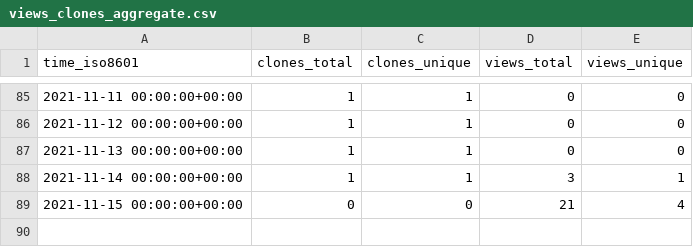
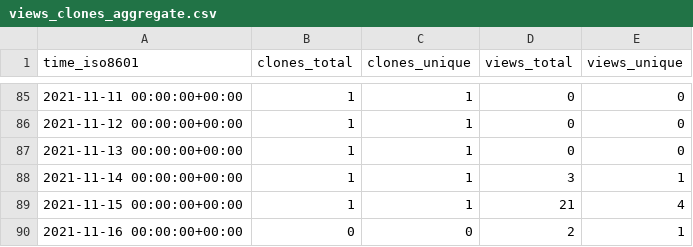
Before and after one commit to chjch/LAA4356, a CSV file: chjch/LAA4356/ghrs-data/views_clones_aggregate.csv, drawn as a sheet; only a part is shown, gaps mark what is left out.

```diff
--- a/chjch/LAA4356/ghrs-data/views_clones_aggregate.csv
+++ b/chjch/LAA4356/ghrs-data/views_clones_aggregate.csv
@@ -88,2 +88,3 @@ time_iso8601,clones_total,clones_unique,views_total,views_unique
 2021-11-14 00:00:00+00:00,1,1,3,1
-2021-11-15 00:00:00+00:00,0,0,21,4
+2021-11-15 00:00:00+00:00,1,1,21,4
+2021-11-16 00:00:00+00:00,0,0,2,1
```
Also changed, not shown: 1 other file.
